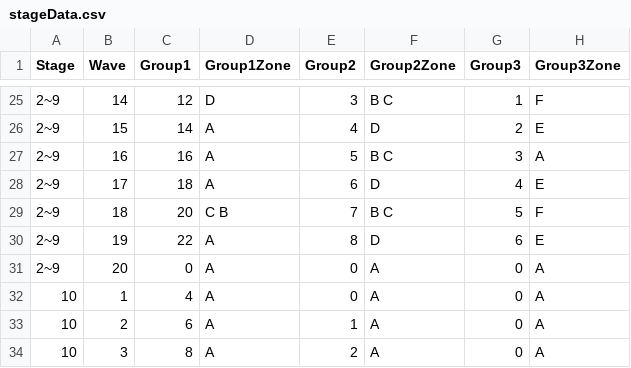
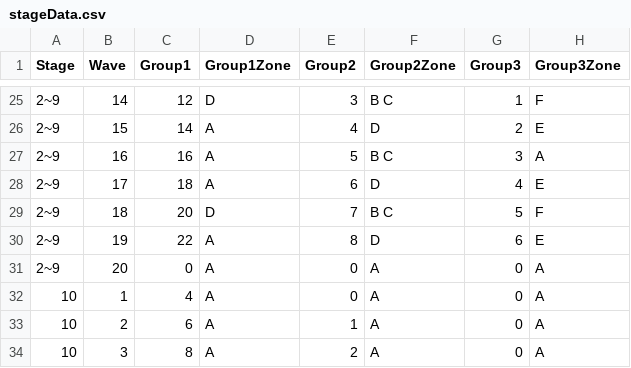
Before and after one commit to jhoon8903/Monster_Stars, a CSV file: Assets/Resources/stageData.csv, drawn as a sheet; only a part is shown, gaps mark what is left out.

Commit message:
csv fix
UnitSkillData fix
stageData fix

```diff
--- a/Assets/Resources/stageData.csv
+++ b/Assets/Resources/stageData.csv
@@ -28,3 +28,3 @@ Stage,Wave,Group1,Group1Zone,Group2,Group2Zone,Group3,Group3Zone
 2~9,17,18,A,6,D,4,E
-2~9,18,20,C B,7,B C,5,F
+2~9,18,20,D,7,B C,5,F
 2~9,19,22,A,8,D,6,E
```
Also changed, not shown: Assets/Resources/UnitSkillData.csv.
